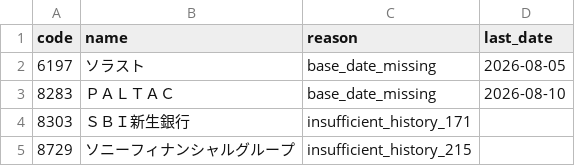
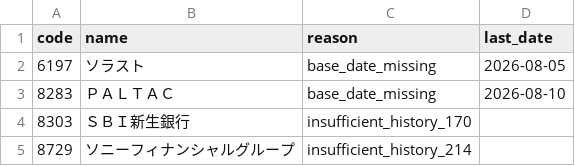
Before and after one commit to yuichiikeike55-a11y/japan-stock-screener, a CSV file: output/failures.csv, drawn as a sheet.

```diff
--- a/output/failures.csv
+++ b/output/failures.csv
@@ -3,3 +3,3 @@
 8283,ＰＡＬＴＡＣ,base_date_missing,2026-08-10
-8303,ＳＢＩ新生銀行,insufficient_history_171,
-8729,ソニーフィナンシャルグループ,insufficient_history_215,
+8303,ＳＢＩ新生銀行,insufficient_history_170,
+8729,ソニーフィナンシャルグループ,insufficient_history_214,
```
Also changed, not shown: output/all_metrics.csv, 4 other files.
